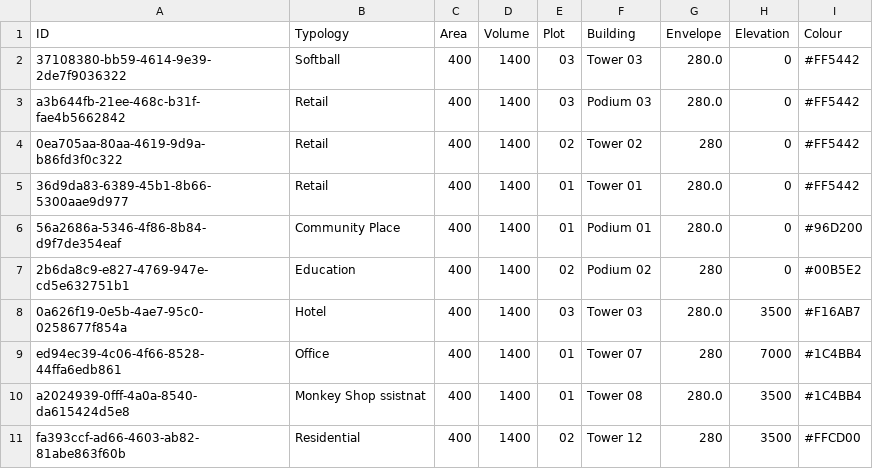
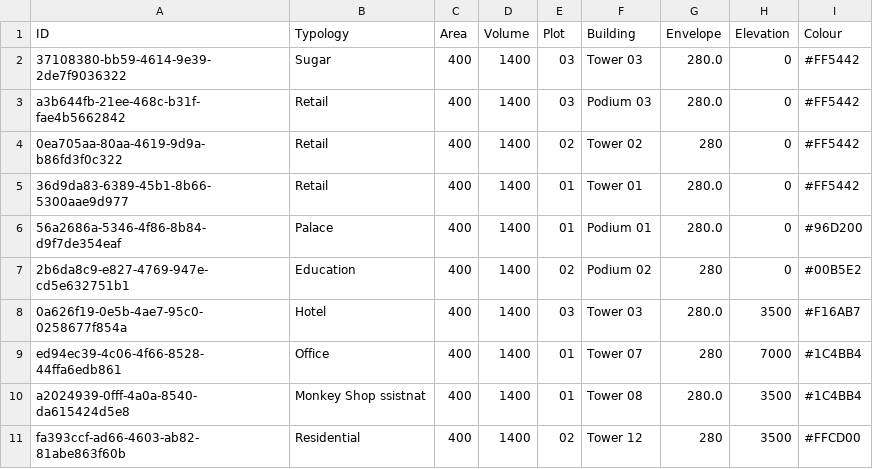
Before and after one commit to hramzan01/project_zero, a CSV file: watchdog/00_Project_Zero_2.0.csv, drawn as a sheet.

Commit message:
adding watchdog files now working

```diff
--- a/watchdog/00_Project_Zero_2.0.csv
+++ b/watchdog/00_Project_Zero_2.0.csv
@@ -1,3 +1,3 @@
 ID,Typology,Area,Volume,Plot,Building,Envelope,Elevation,Colour
-37108380-bb59-4614-9e39-2de7f9036322,Softball,400,1400,03,Tower 03,280.0,0,#FF5442
+37108380-bb59-4614-9e39-2de7f9036322,Sugar,400,1400,03,Tower 03,280.0,0,#FF5442
 a3b644fb-21ee-468c-b31f-fae4b5662842,Retail,400,1400,03,Podium 03,280.0,0,#FF5442
@@ -5,3 +5,3 @@ a3b644fb-21ee-468c-b31f-fae4b5662842,Retail,400,1400,03,Podium 03,280.0,0,#FF544
 36d9da83-6389-45b1-8b66-5300aae9d977,Retail,400,1400,01,Tower 01,280.0,0,#FF5442
-56a2686a-5346-4f86-8b84-d9f7de354eaf,Community Place,400,1400,01,Podium 01,280.0,0,#96D200
+56a2686a-5346-4f86-8b84-d9f7de354eaf,Palace,400,1400,01,Podium 01,280.0,0,#96D200
 2b6da8c9-e827-4769-947e-cd5e632751b1,Education,400,1400,02,Podium 02,280,0,#00B5E2
```
Also changed, not shown: watchdog/energy_demmand.csv.
